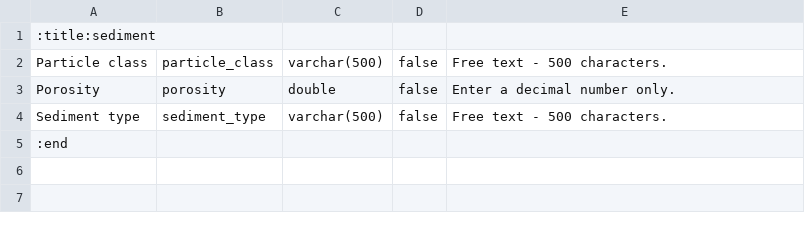
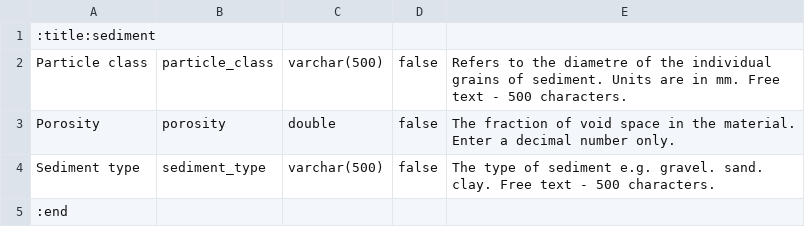
Before and after one commit to minillinim/PyroDB, a CSV file: config_files/sediment.conf.csv, drawn as a sheet.

Commit message:
Description added. Considering changing Particle class to particle size, i think they are the same. So I would change it to int(n).

```diff
--- a/config_files/sediment.conf.csv
+++ b/config_files/sediment.conf.csv
@@ -1,5 +1,5 @@
 :title:sediment
-Particle class,particle_class,varchar(500),false,Free text - 500 characters.
-Porosity,porosity,double,false,Enter a decimal number only.
-Sediment type,sediment_type,varchar(500),false,Free text - 500 characters.
+Particle class,particle_class,varchar(500),false, Refers to the diametre of the individual grains of sediment. Units are in mm. Free text - 500 characters.
+Porosity,porosity,double,false, The fraction of void space in the material. Enter a decimal number only.
+Sediment type,sediment_type,varchar(500),false, The type of sediment e.g. gravel. sand. clay. Free text - 500 characters.
 :end
```
